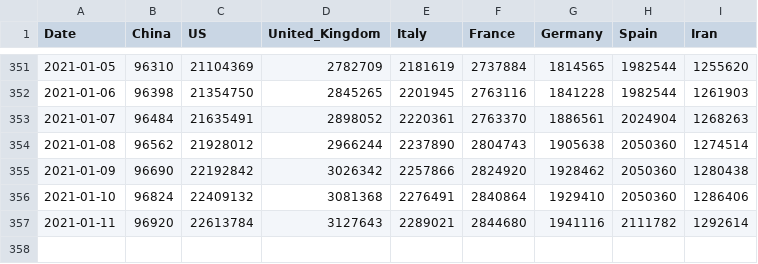
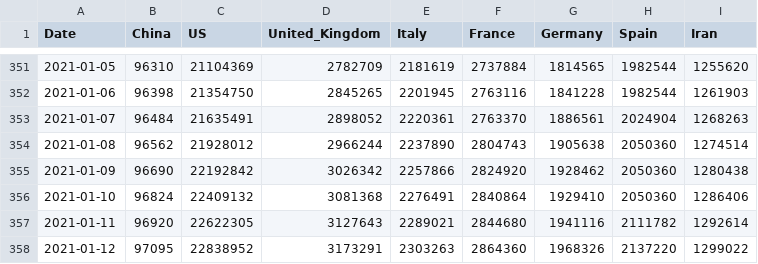
Before and after one commit to nikitasg/covid19-data, a CSV file: data/key-countries-pivoted.csv, drawn as a sheet; only a part is shown, gaps mark what is left out.

```diff
--- a/data/key-countries-pivoted.csv
+++ b/data/key-countries-pivoted.csv
@@ -356,2 +356,3 @@ Date,China,US,United_Kingdom,Italy,France,Germany,Spain,Iran
 2021-01-10,96824,22409132,3081368,2276491,2840864,1929410,2050360,1286406
-2021-01-11,96920,22613784,3127643,2289021,2844680,1941116,2111782,1292614
+2021-01-11,96920,22622305,3127643,2289021,2844680,1941116,2111782,1292614
+2021-01-12,97095,22838952,3173291,2303263,2864360,1968326,2137220,1299022
```
Also changed, not shown: 2 other files.
